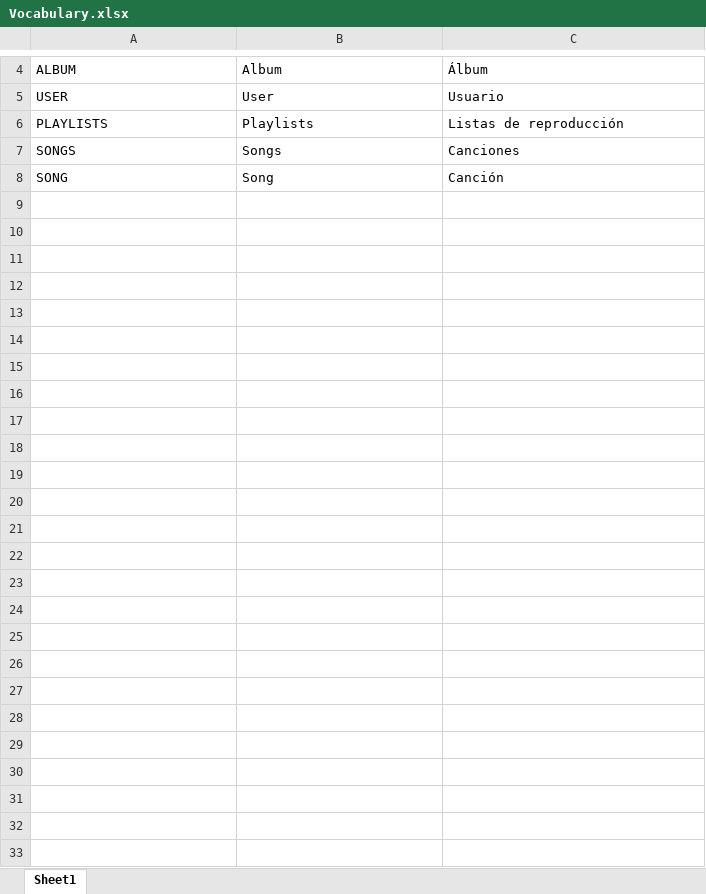
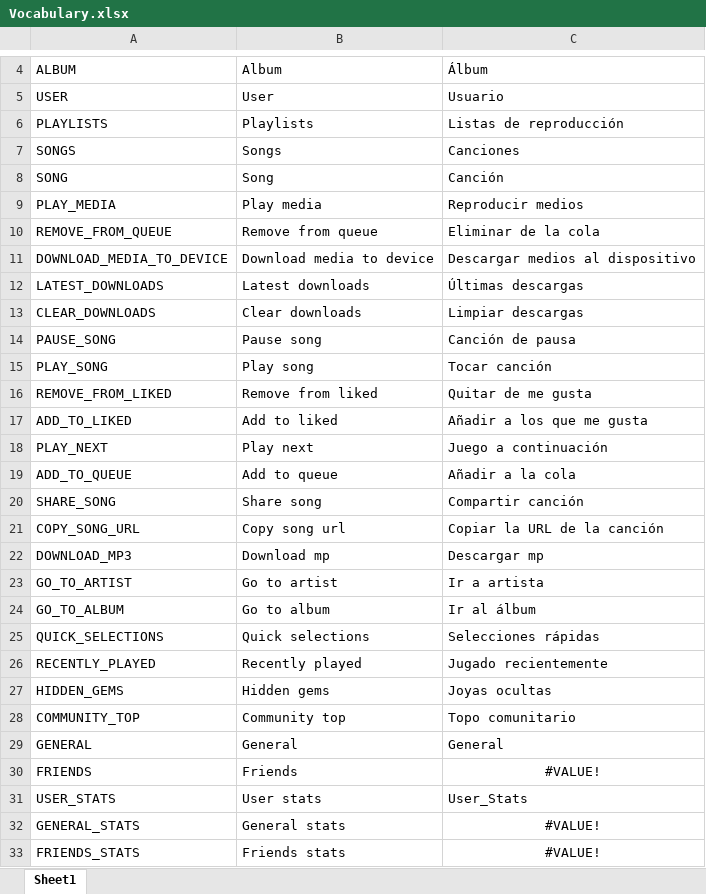
Before and after one commit to Icass1/rockit, an Excel workbook: Vocabulary.xlsx, sheet Sheet1, drawn as a sheet; only a part is shown, gaps mark what is left out; values as stored, in another font and other column widths than the file's, no borders; the diff names each change by its address in the sheet, - before the commit and + after, or states it on an @@ line.

Commit message:
Added vocabulary

```diff
--- a/Vocabulary.xlsx (sheet Sheet1)
+++ b/Vocabulary.xlsx (sheet Sheet1)
+row 9: PLAY_MEDIA | Play media | Reproducir medios
+row 10: REMOVE_FROM_QUEUE | Remove from queue | Eliminar de la cola
+row 11: DOWNLOAD_MEDIA_TO_DEVICE | Download media to device | Descargar medios al dispositivo
+row 12: LATEST_DOWNLOADS | Latest downloads | Últimas descargas
+row 13: CLEAR_DOWNLOADS | Clear downloads | Limpiar descargas
+row 14: PAUSE_SONG | Pause song | Canción de pausa
+row 15: PLAY_SONG | Play song | Tocar canción
+row 16: REMOVE_FROM_LIKED | Remove from liked | Quitar de me gusta
+row 17: ADD_TO_LIKED | Add to liked | Añadir a los que me gusta
+row 18: PLAY_NEXT | Play next | Juego a continuación
+row 19: ADD_TO_QUEUE | Add to queue | Añadir a la cola
+row 20: SHARE_SONG | Share song | Compartir canción
+row 21: COPY_SONG_URL | Copy song url | Copiar la URL de la canción
+row 22: DOWNLOAD_MP3 | Download mp | Descargar mp
+row 23: GO_TO_ARTIST | Go to artist | Ir a artista
+row 24: GO_TO_ALBUM | Go to album | Ir al álbum
+row 25: QUICK_SELECTIONS | Quick selections | Selecciones rápidas
+row 26: RECENTLY_PLAYED | Recently played | Jugado recientemente
+row 27: HIDDEN_GEMS | Hidden gems | Joyas ocultas
+row 28: COMMUNITY_TOP | Community top | Topo comunitario
+row 29: GENERAL | General | General
+row 30: FRIENDS | Friends | #VALUE!
+row 31: USER_STATS | User stats | User_Stats
+row 32: GENERAL_STATS | General stats | #VALUE!
+row 33: FRIENDS_STATS | Friends stats | #VALUE!
```
Also changed, not shown: 56 other files.
